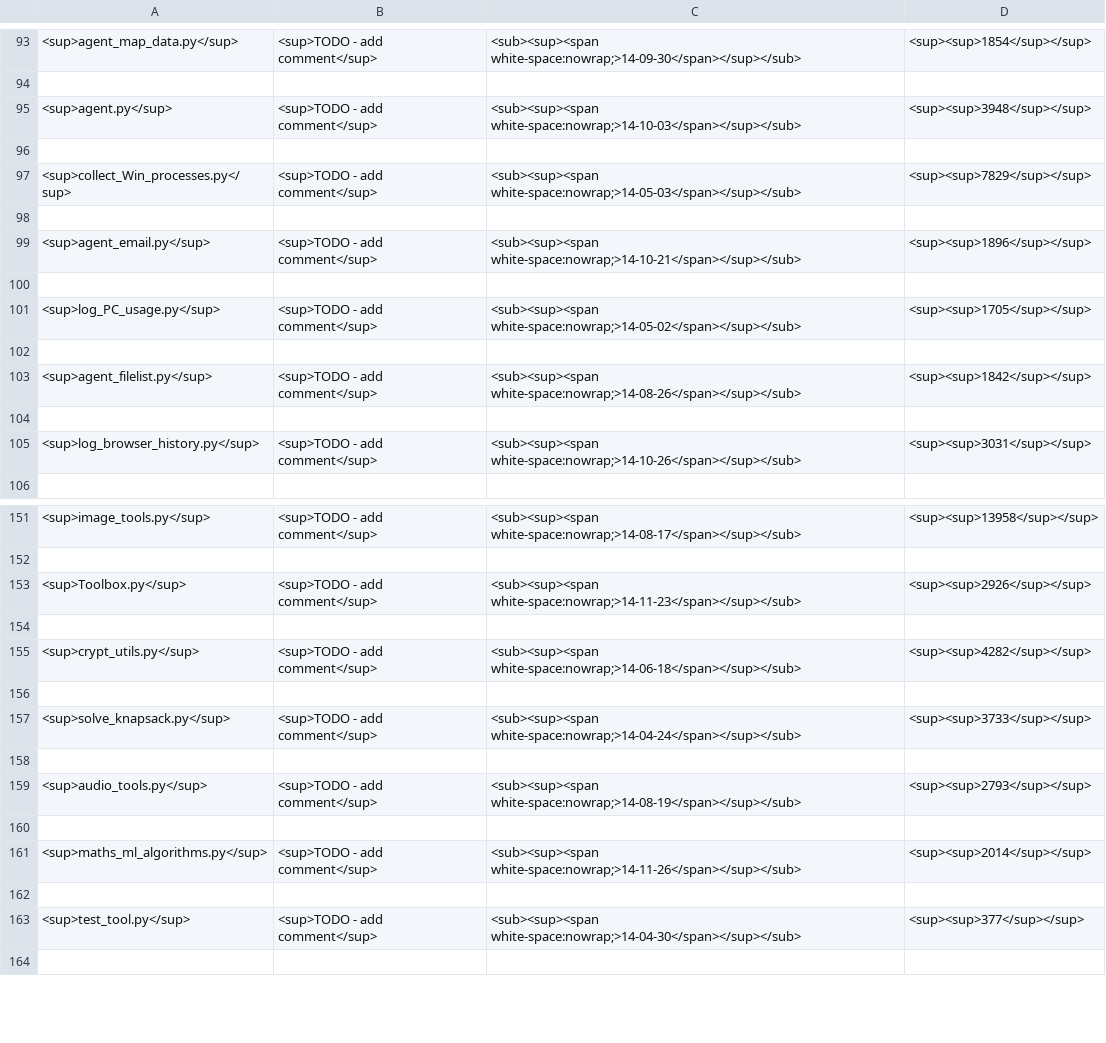
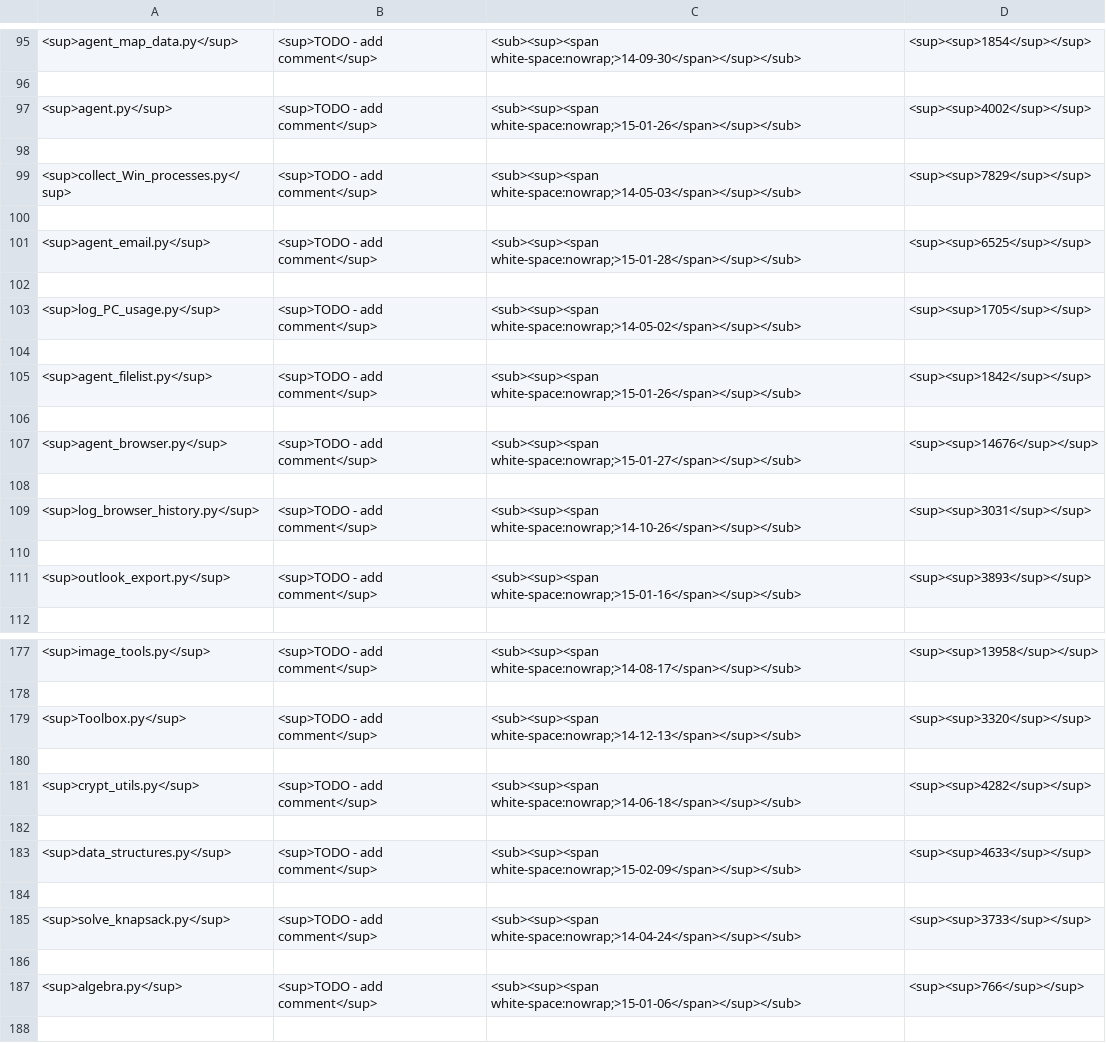
Before and after one commit to acutesoftware/AIKIF, a CSV file: aikif/examples/all_programs.csv, drawn as a sheet; only a part is shown, gaps mark what is left out; the shorter side is filled out with more unchanged rows; the diff covers the shown part only.

```diff
--- a/aikif/examples/all_programs.csv
+++ b/aikif/examples/all_programs.csv
@@ -94,3 +96,3 @@
 
-<sup>agent.py</sup>,<sup>TODO - add comment</sup>,<sub><sup><span white-space:nowrap;>14-10-03</span></sup></sub>,<sup><sup>3948</sup></sup>,
+<sup>agent.py</sup>,<sup>TODO - add comment</sup>,<sub><sup><span white-space:nowrap;>15-01-26</span></sup></sub>,<sup><sup>4002</sup></sup>,
 
@@ -98,3 +100,3 @@
 
-<sup>agent_email.py</sup>,<sup>TODO - add comment</sup>,<sub><sup><span white-space:nowrap;>14-10-21</span></sup></sub>,<sup><sup>1896</sup></sup>,
+<sup>agent_email.py</sup>,<sup>TODO - add comment</sup>,<sub><sup><span white-space:nowrap;>15-01-28</span></sup></sub>,<sup><sup>6525</sup></sup>,
 
@@ -102,5 +104,9 @@
 
-<sup>agent_filelist.py</sup>,<sup>TODO - add comment</sup>,<sub><sup><span white-space:nowrap;>14-08-26</span></sup></sub>,<sup><sup>1842</sup></sup>,
+<sup>agent_filelist.py</sup>,<sup>TODO - add comment</sup>,<sub><sup><span white-space:nowrap;>15-01-26</span></sup></sub>,<sup><sup>1842</sup></sup>,
+
+<sup>agent_browser.py</sup>,<sup>TODO - add comment</sup>,<sub><sup><span white-space:nowrap;>15-01-27</span></sup></sub>,<sup><sup>14676</sup></sup>,
 
 <sup>log_browser_history.py</sup>,<sup>TODO - add comment</sup>,<sub><sup><span white-space:nowrap;>14-10-26</span></sup></sub>,<sup><sup>3031</sup></sup>,
+
+<sup>outlook_export.py</sup>,<sup>TODO - add comment</sup>,<sub><sup><span white-space:nowrap;>15-01-16</span></sup></sub>,<sup><sup>3893</sup></sup>,
 
@@ -152,3 +178,3 @@
 
-<sup>Toolbox.py</sup>,<sup>TODO - add comment</sup>,<sub><sup><span white-space:nowrap;>14-11-23</span></sup></sub>,<sup><sup>2926</sup></sup>,
+<sup>Toolbox.py</sup>,<sup>TODO - add comment</sup>,<sub><sup><span white-space:nowrap;>14-12-13</span></sup></sub>,<sup><sup>3320</sup></sup>,
 
@@ -156,3 +182,7 @@
 
+<sup>data_structures.py</sup>,<sup>TODO - add comment</sup>,<sub><sup><span white-space:nowrap;>15-02-09</span></sup></sub>,<sup><sup>4633</sup></sup>,
+
 <sup>solve_knapsack.py</sup>,<sup>TODO - add comment</sup>,<sub><sup><span white-space:nowrap;>14-04-24</span></sup></sub>,<sup><sup>3733</sup></sup>,
+
+<sup>algebra.py</sup>,<sup>TODO - add comment</sup>,<sub><sup><span white-space:nowrap;>15-01-06</span></sup></sub>,<sup><sup>766</sup></sup>,
 
```
Also changed, not shown: 22 added rows and 21 edited cells elsewhere in this file, 9 other files.
